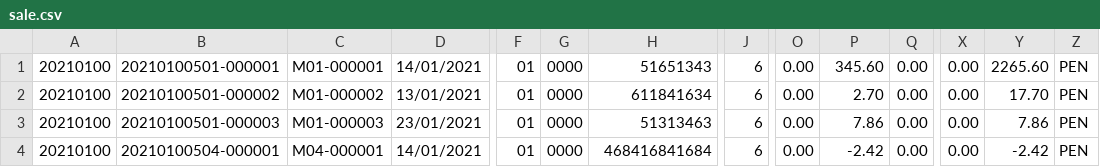
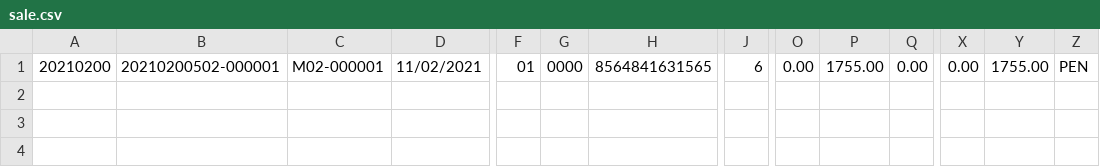
Before and after one commit to dhp-denero/DTDATA_A, a CSV file: data/sale.csv, drawn as a sheet; only a part is shown, gaps mark what is left out; removed rows and columns are numbered as before the commit, all else as after; rows hold the shown columns only; the diff names each change by its address in the sheet, - before the commit and + after, or states it on an @@ line.

```diff
--- a/data/sale.csv
+++ b/data/sale.csv
-row 1: 20210100 | 20210100501-000001 | M01-000001 | 14/01/2021 | 01 | 0000 | 51651343 | 6 | 0.00 | 345.60 | 0.00 | 0.00 | 2265.60 | PEN
-row 2: 20210100 | 20210100501-000002 | M01-000002 | 13/01/2021 | 01 | 0000 | 611841634 | 6 | 0.00 | 2.70 | 0.00 | 0.00 | 17.70 | PEN
-A1: 20210100
+A1: 20210200
-B1: 20210100501-000003
+B1: 20210200502-000001
-C1: M01-000003
+C1: M02-000001
-D1: 23/01/2021
+D1: 11/02/2021
-H1: 51313463
+H1: 8564841631565
-P1: 7.86
+P1: 1755.00
-Y1: 7.86
+Y1: 1755.00
-row 4: 20210100 | 20210100504-000001 | M04-000001 | 14/01/2021 | 01 | 0000 | 468416841684 | 6 | 0.00 | -2.42 | 0.00 | 0.00 | -2.42 | PEN
```
Also changed, not shown: 36 other files.
